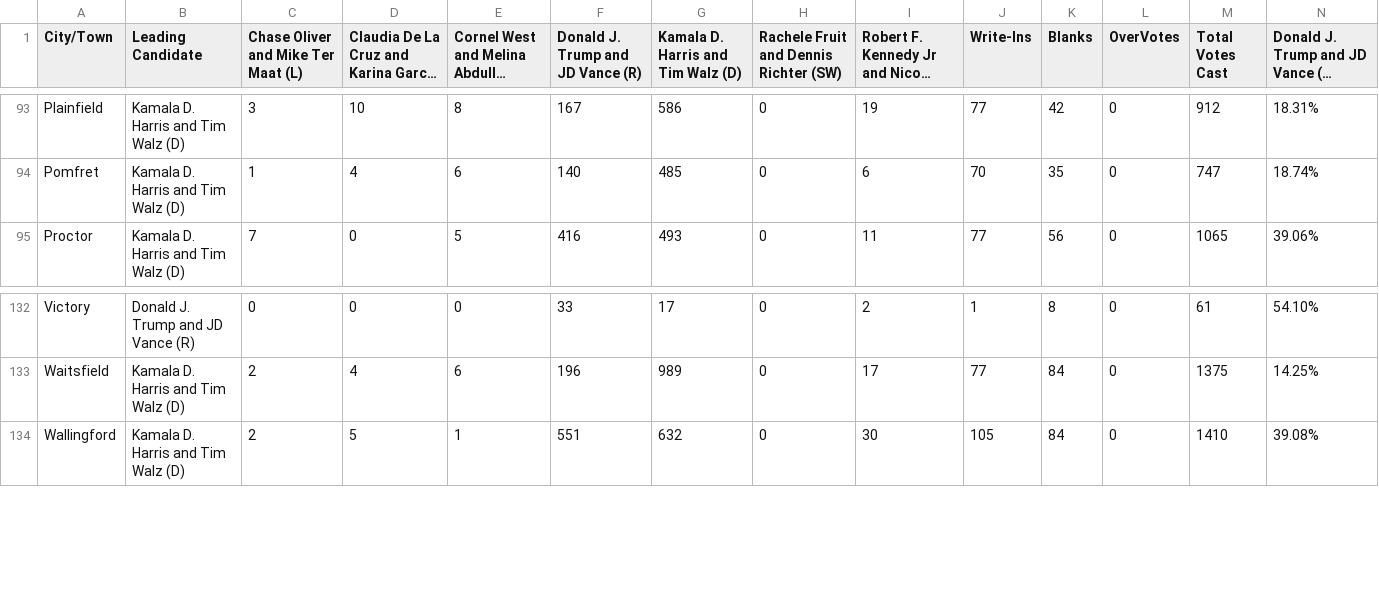
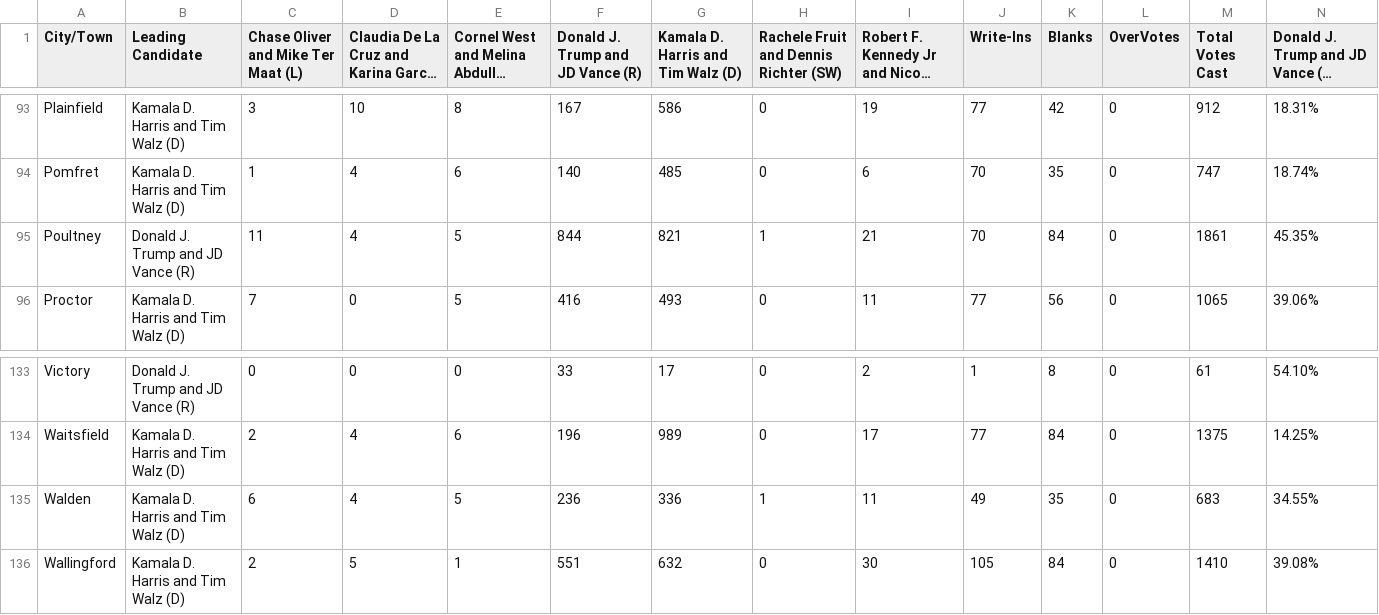
Before and after one commit to jackcary/data, a CSV file: us_pres_select_race_town_votes_candidate_2024.csv, drawn as a sheet; only a part is shown, gaps mark what is left out; long unchanged cells end in …; rows hold the shown columns only; the diff names each change by its address in the sheet, - before the commit and + after, or states it on an @@ line.

```diff
--- a/us_pres_select_race_town_votes_candidate_2024.csv
+++ b/us_pres_select_race_town_votes_candidate_2024.csv
+row 95: Poultney | Donald J. Trump and JD Vance (R) | 11 | 4 | 5 | 844 | 821 | 1 | 21 | 70 | 84 | 0 | 1861 | 45.35%
+row 135: Walden | Kamala D. Harris and Tim Walz (D) | 6 | 4 | 5 | 236 | 336 | 1 | 11 | 49 | 35 | 0 | 683 | 34.55%
```
Also changed, not shown: attorney_general_select_race_town_votes_candidate_2024.csv, gov_select_race_town_votes_candidate_2024.csv, 7 other files.
